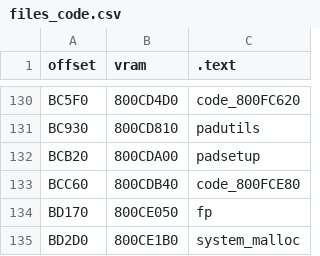
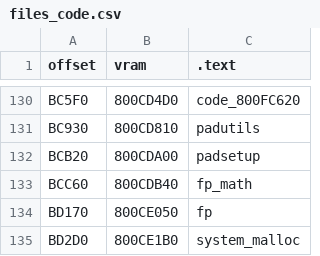
Before and after one commit to Decompollaborate/zelda64_compare, a CSV file: oot/cem/tables/files_code.csv, drawn as a sheet; only a part is shown, gaps mark what is left out.

```diff
--- a/oot/cem/tables/files_code.csv
+++ b/oot/cem/tables/files_code.csv
@@ -132,3 +132,3 @@ BC930,800CD810,padutils
 BCB20,800CDA00,padsetup
-BCC60,800CDB40,code_800FCE80
+BCC60,800CDB40,fp_math
 BD170,800CE050,fp
```
Also changed, not shown: oot/ceo/tables/files_code.csv, oot/cjc/tables/files_code.csv, 19 other files.
